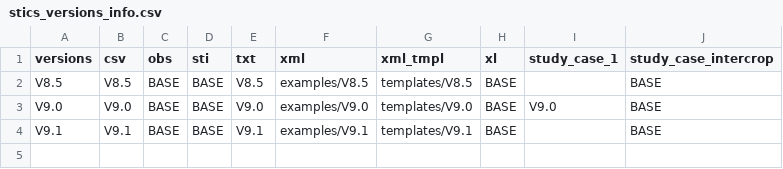
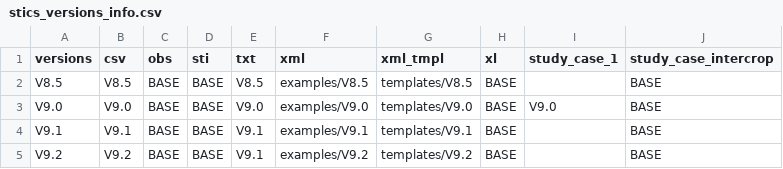
Before and after one commit to SticsRPacks/SticsRFiles, a CSV file: inst/extdata/versions/stics_versions_info.csv, drawn as a sheet.

Commit message:
added templates for xml files for stics 9.2 versions files

```diff
--- a/inst/extdata/versions/stics_versions_info.csv
+++ b/inst/extdata/versions/stics_versions_info.csv
@@ -4 +4,2 @@ V9.0;V9.0;BASE;BASE;V9.0;examples/V9.0;templates/V9.0;BASE;V9.0;BASE
 V9.1;V9.1;BASE;BASE;V9.1;examples/V9.1;templates/V9.1;BASE;;BASE
+V9.2;V9.2;BASE;BASE;V9.1;examples/V9.2;templates/V9.2;BASE;;BASE
```
Also changed, not shown: 13 other files.
